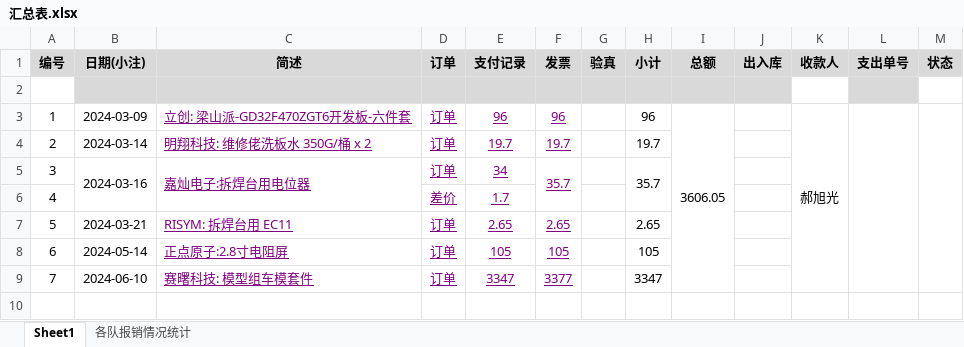
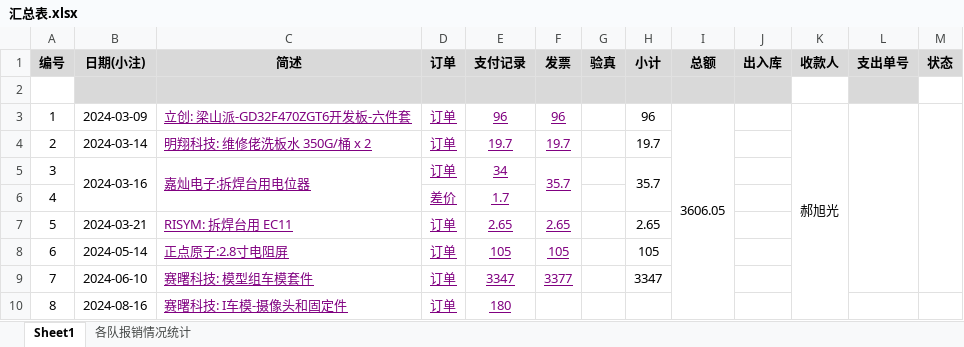
Before and after one commit to xhao79/smartcar_2024, an Excel workbook: expense/实验室/汇总表.xlsx, sheet Sheet1, drawn as a sheet; values as stored, in another font and other column widths than the file's, no borders; conditional formats not drawn; the diff names each change by its address in the sheet, - before the commit and + after, or states it on an @@ line.

```diff
--- a/expense/实验室/汇总表.xlsx (sheet Sheet1)
+++ b/expense/实验室/汇总表.xlsx (sheet Sheet1)
+row 10: 8 | 2024-08-16 | 赛曙科技: I车模-摄像头和固定件 | 订单 | 180
```
Also changed, not shown: formulas that keep their value, 3 other files.
